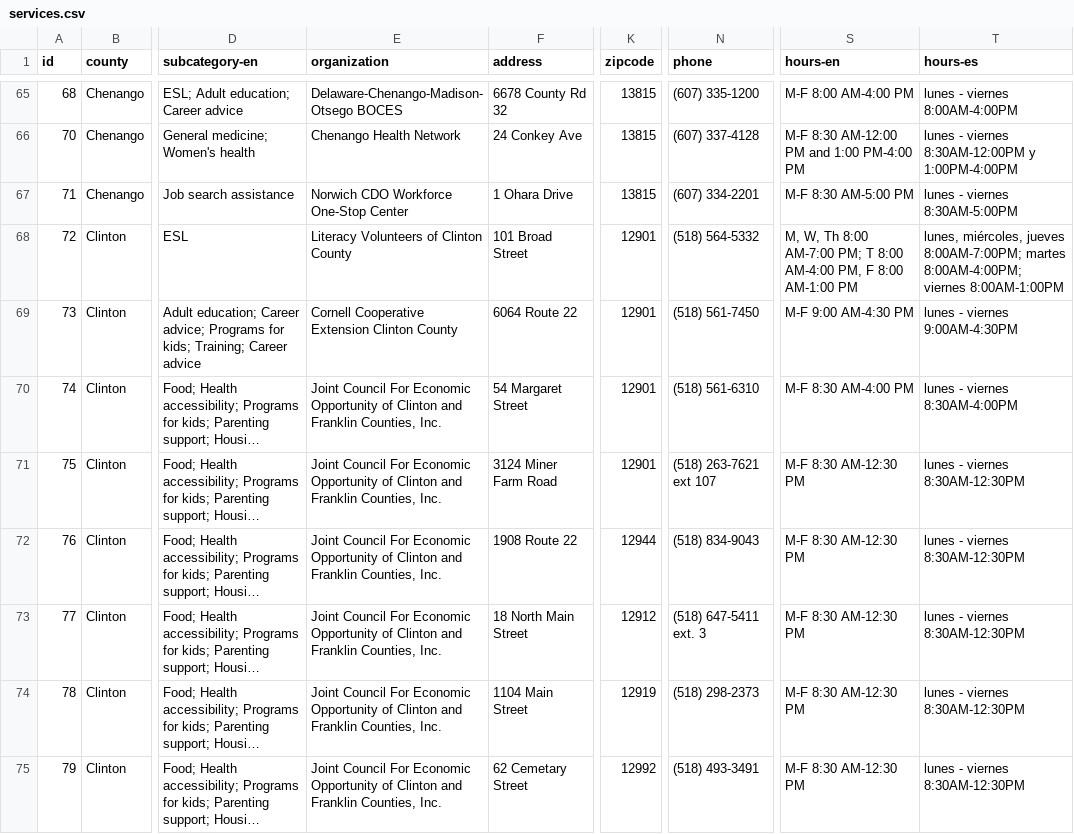
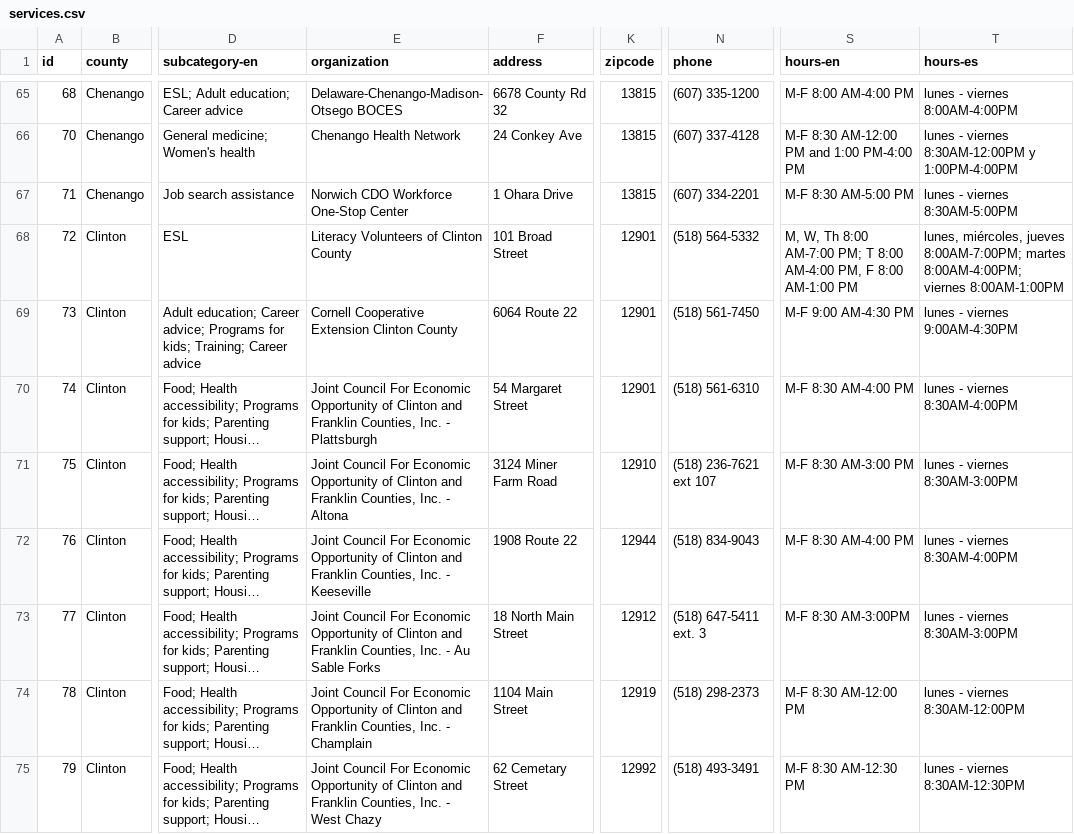
Before and after one commit to cornell-farmworker/farmworker-services, a CSV file: data/services.csv, drawn as a sheet; only a part is shown, gaps mark what is left out; long unchanged cells end in …; the diff covers the shown part only; the diff names each change by its address in the sheet, - before the commit and + after, or states it on an @@ line.

```diff
--- a/data/services.csv
+++ b/data/services.csv
-E70 (organization): …Counties, Inc.
+E70 (organization): …Counties, Inc. - Plattsburgh
-E71 (organization): …Counties, Inc.
+E71 (organization): …Counties, Inc. - Altona
-K71 (zipcode): 12901
+K71 (zipcode): 12910
-N71 (phone): (518) 263-7621 ext 107
+N71 (phone): (518) 236-7621 ext 107
-S71 (hours-en): M-F 8:30 AM-12:30 PM
+S71 (hours-en): M-F 8:30 AM-3:00 PM
-T71 (hours-es): lunes - viernes 8:30AM-12:30PM
+T71 (hours-es): lunes - viernes 8:30AM-3:00PM
-E72 (organization): …Counties, Inc.
+E72 (organization): …Counties, Inc. - Keeseville
-S72 (hours-en): M-F 8:30 AM-12:30 PM
+S72 (hours-en): M-F 8:30 AM-4:00 PM
-T72 (hours-es): lunes - viernes 8:30AM-12:30PM
+T72 (hours-es): lunes - viernes 8:30AM-4:00PM
-E73 (organization): …Counties, Inc.
+E73 (organization): …Counties, Inc. - Au Sable Forks
-S73 (hours-en): M-F 8:30 AM-12:30 PM
+S73 (hours-en): M-F 8:30 AM-3:00PM
-T73 (hours-es): lunes - viernes 8:30AM-12:30PM
+T73 (hours-es): lunes - viernes 8:30AM-3:00PM
-E74 (organization): …Counties, Inc.
+E74 (organization): …Counties, Inc. - Champlain
-S74 (hours-en): M-F 8:30 AM-12:30 PM
+S74 (hours-en): M-F 8:30 AM-12:00 PM
-T74 (hours-es): lunes - viernes 8:30AM-12:30PM
+T74 (hours-es): lunes - viernes 8:30AM-12:00PM
-E75 (organization): …Counties, Inc.
+E75 (organization): …Counties, Inc. - West Chazy
```
Also changed, not shown: 121 edited cells elsewhere in this file.
